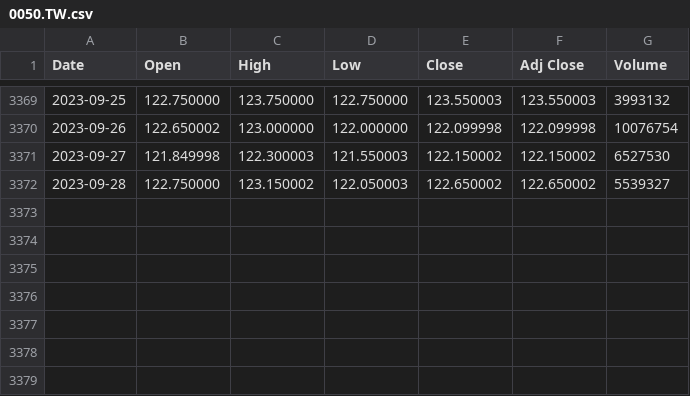
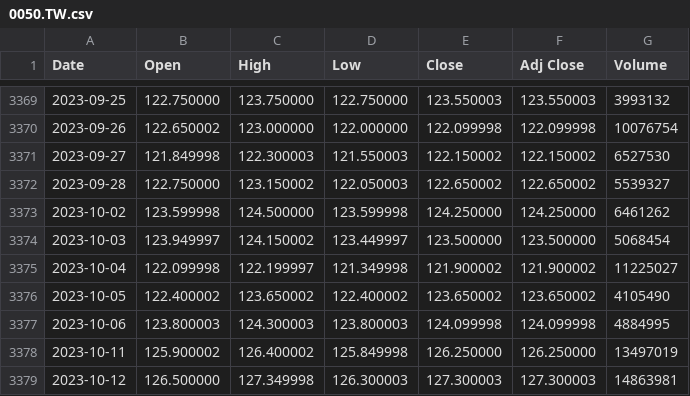
Before and after one commit to Alan-Kuan/ntu-intro-to-fintech-hw1, a CSV file: data/0050.TW.csv, drawn as a sheet; only a part is shown, gaps mark what is left out.

Commit message:
chore: add data between 2023/10/01 and 2023/10/12

```diff
--- a/data/0050.TW.csv
+++ b/data/0050.TW.csv
@@ -3372 +3372,8 @@ Date,Open,High,Low,Close,Adj Close,Volume
 2023-09-28,122.750000,123.150002,122.050003,122.650002,122.650002,5539327
+2023-10-02,123.599998,124.500000,123.599998,124.250000,124.250000,6461262
+2023-10-03,123.949997,124.150002,123.449997,123.500000,123.500000,5068454
+2023-10-04,122.099998,122.199997,121.349998,121.900002,121.900002,11225027
+2023-10-05,122.400002,123.650002,122.400002,123.650002,123.650002,4105490
+2023-10-06,123.800003,124.300003,123.800003,124.099998,124.099998,4884995
+2023-10-11,125.900002,126.400002,125.849998,126.250000,126.250000,13497019
+2023-10-12,126.500000,127.349998,126.300003,127.300003,127.300003,14863981
```
Also changed, not shown: 1 other file.
